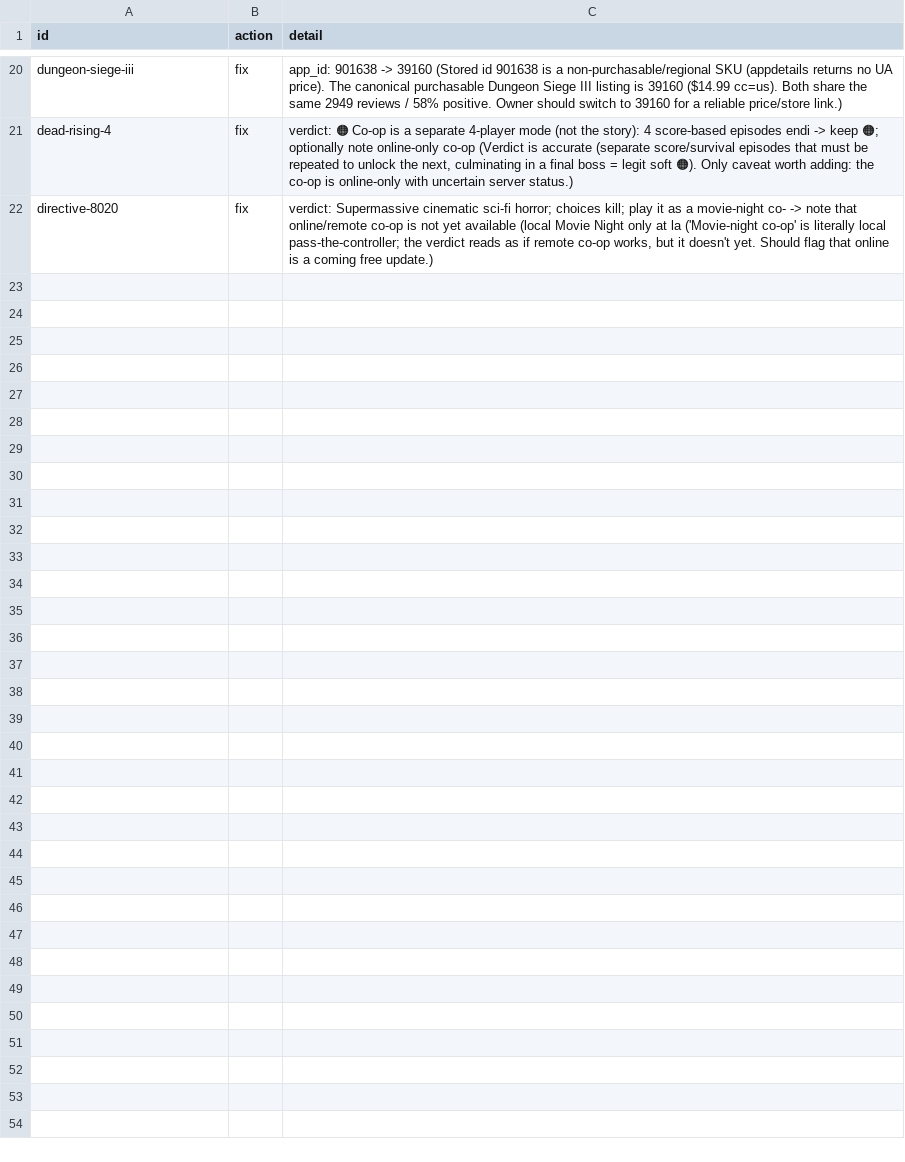
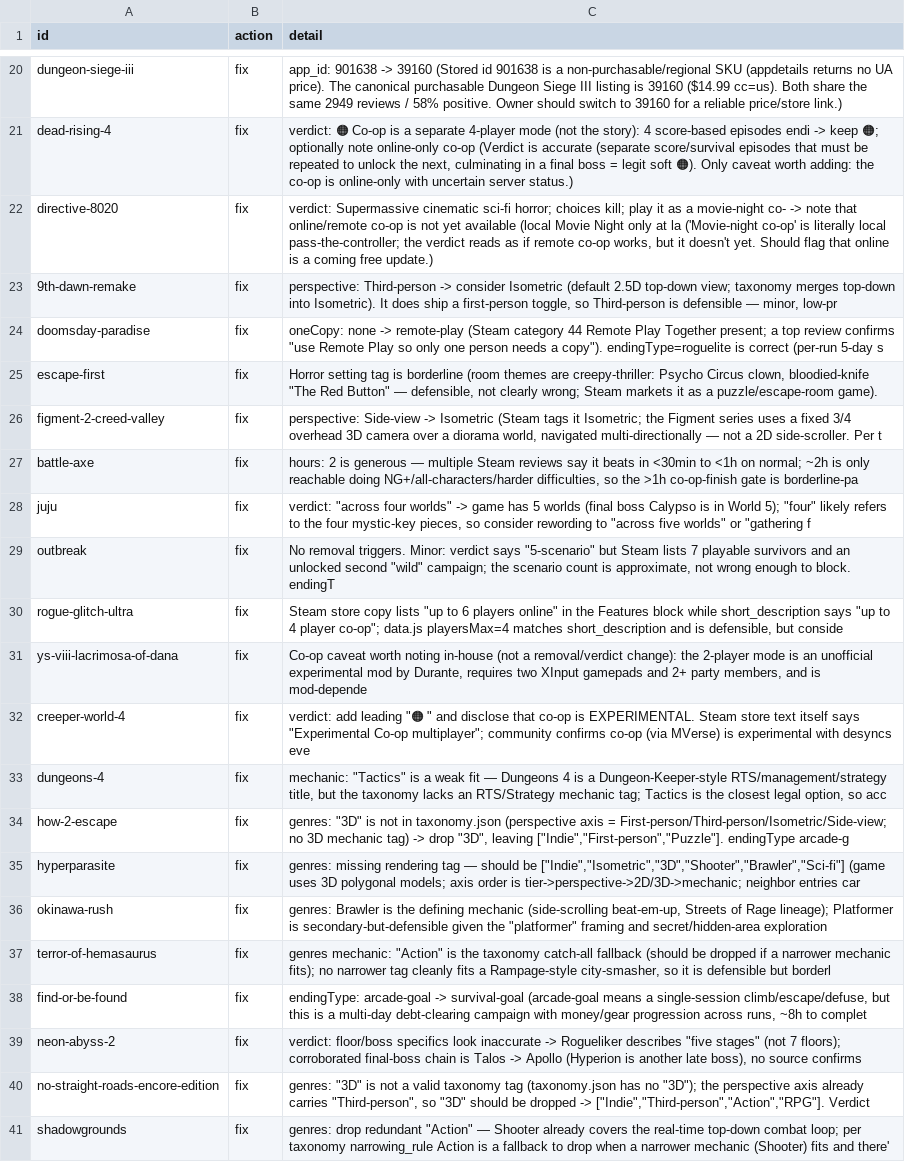
Before and after one commit to LoyEgor/pc-coop-games, a TSV file: .claude/skills/shared/owner-review.tsv, drawn as a sheet; only a part is shown, gaps mark what is left out.

```diff
--- a/.claude/skills/shared/owner-review.tsv
+++ b/.claude/skills/shared/owner-review.tsv
@@ -22 +22,20 @@ dead-rising-4	fix	verdict: 🟠 Co-op is a separate 4-player mode (not the story
 directive-8020	fix	verdict: Supermassive cinematic sci-fi horror; choices kill; play it as a movie-night co- -> note that online/remote co-op is not yet available (local Movie Night only at la ('Movie-night co-op' is literally local pass-the-controller; the verdict reads as if remote co-op works, but it doesn't yet. Should flag that online is a coming free update.)
+9th-dawn-remake	fix	perspective: Third-person -> consider Isometric (default 2.5D top-down view; taxonomy merges top-down into Isometric). It does ship a first-person toggle, so Third-person is defensible — minor, low-pr
+doomsday-paradise	fix	oneCopy: none -> remote-play (Steam category 44 Remote Play Together present; a top review confirms "use Remote Play so only one person needs a copy"). endingType=roguelite is correct (per-run 5-day s
+escape-first	fix	Horror setting tag is borderline (room themes are creepy-thriller: Psycho Circus clown, bloodied-knife "The Red Button" — defensible, not clearly wrong; Steam markets it as a puzzle/escape-room game).
+figment-2-creed-valley	fix	perspective: Side-view -> Isometric (Steam tags it Isometric; the Figment series uses a fixed 3/4 overhead 3D camera over a diorama world, navigated multi-directionally — not a 2D side-scroller. Per t
+battle-axe	fix	hours: 2 is generous — multiple Steam reviews say it beats in <30min to <1h on normal; ~2h is only reachable doing NG+/all-characters/harder difficulties, so the >1h co-op-finish gate is borderline-pa
+juju	fix	verdict: "across four worlds" -> game has 5 worlds (final boss Calypso is in World 5); "four" likely refers to the four mystic-key pieces, so consider rewording to "across five worlds" or "gathering f
+outbreak	fix	No removal triggers. Minor: verdict says "5-scenario" but Steam lists 7 playable survivors and an unlocked second "wild" campaign; the scenario count is approximate, not wrong enough to block. endingT
+rogue-glitch-ultra	fix	Steam store copy lists "up to 6 players online" in the Features block while short_description says "up to 4 player co-op"; data.js playersMax=4 matches short_description and is defensible, but conside
+ys-viii-lacrimosa-of-dana	fix	Co-op caveat worth noting in-house (not a removal/verdict change): the 2-player mode is an unofficial experimental mod by Durante, requires two XInput gamepads and 2+ party members, and is mod-depende
+creeper-world-4	fix	verdict: add leading "🟠 " and disclose that co-op is EXPERIMENTAL. Steam store text itself says "Experimental Co-op multiplayer"; community confirms co-op (via MVerse) is experimental with desyncs eve
+dungeons-4	fix	mechanic: "Tactics" is a weak fit — Dungeons 4 is a Dungeon-Keeper-style RTS/management/strategy title, but the taxonomy lacks an RTS/Strategy mechanic tag; Tactics is the closest legal option, so acc
+how-2-escape	fix	genres: "3D" is not in taxonomy.json (perspective axis = First-person/Third-person/Isometric/Side-view; no 3D mechanic tag) -> drop "3D", leaving ["Indie","First-person","Puzzle"]. endingType arcade-g
+hyperparasite	fix	genres: missing rendering tag — should be ["Indie","Isometric","3D","Shooter","Brawler","Sci-fi"] (game uses 3D polygonal models; axis order is tier->perspective->2D/3D->mechanic; neighbor entries car
+okinawa-rush	fix	genres: Brawler is the defining mechanic (side-scrolling beat-em-up, Streets of Rage lineage); Platformer is secondary-but-defensible given the "platformer" framing and secret/hidden-area exploration
+terror-of-hemasaurus	fix	genres mechanic: "Action" is the taxonomy catch-all fallback (should be dropped if a narrower mechanic fits); no narrower tag cleanly fits a Rampage-style city-smasher, so it is defensible but borderl
+find-or-be-found	fix	endingType: arcade-goal -> survival-goal (arcade-goal means a single-session climb/escape/defuse, but this is a multi-day debt-clearing campaign with money/gear progression across runs, ~8h to complet
+neon-abyss-2	fix	verdict: floor/boss specifics look inaccurate -> Rogueliker describes "five stages" (not 7 floors); corroborated final-boss chain is Talos -> Apollo (Hyperion is another late boss), no source confirms
+no-straight-roads-encore-edition	fix	genres: "3D" is not a valid taxonomy tag (taxonomy.json has no "3D"); the perspective axis already carries "Third-person", so "3D" should be dropped -> ["Indie","Third-person","Action","RPG"]. Verdict
+shadowgrounds	fix	genres: drop redundant "Action" — Shooter already covers the real-time top-down combat loop; per taxonomy narrowing_rule Action is a fallback to drop when a narrower mechanic (Shooter) fits and there'
```
Also changed, not shown: .claude/skills/shared/hard-block.tsv, 3 other files.
